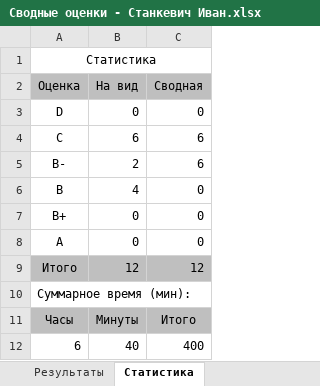
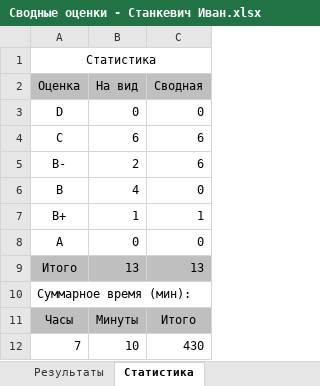
Before and after one commit to siarhei-sd/shift-java, an Excel workbook: 2024-3q/Сводные оценки - Станкевич Иван.xlsx, sheet Статистика, drawn as a sheet; values as stored, in another font and other column widths than the file's, no borders; removed rows and columns are numbered as before the commit, all else as after; the diff names each change by its address in the sheet, - before the commit and + after, or states it on an @@ line.

```diff
--- a/2024-3q/Сводные оценки - Станкевич Иван.xlsx (sheet Статистика)
+++ b/2024-3q/Сводные оценки - Станкевич Иван.xlsx (sheet Статистика)
-B7 (На вид): 0
+B7 (На вид): 1
-C7 (Сводная): 0
+C7 (Сводная): 1
-B9 (На вид): 12
+B9 (На вид): 13
-C9 (Сводная): 12
+C9 (Сводная): 13
-row 12: 6 | 40 | 400
+row 12: 7 | 10 | 430
```
Also changed, not shown: sheet Результаты, 26 other files.
